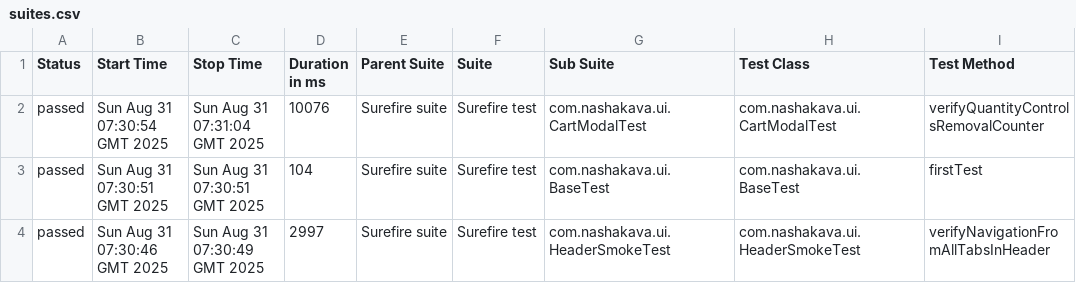
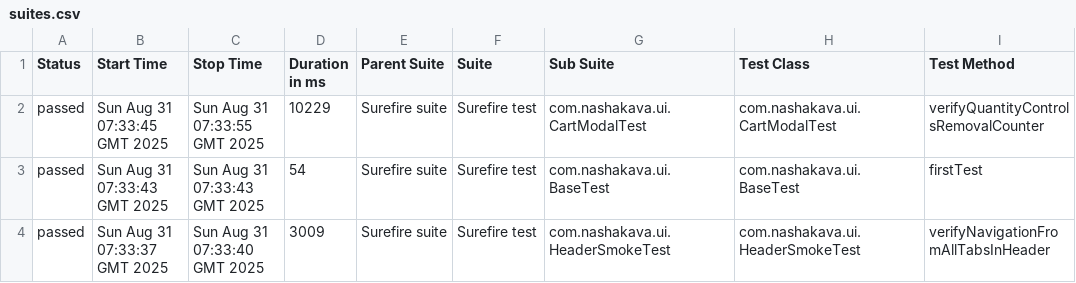
Before and after one commit to HrushaNataliia/nasha-kava-test, a CSV file: data/suites.csv, drawn as a sheet; only a part is shown; the diff names each change by its address in the sheet, - before the commit and + after, or states it on an @@ line.

```diff
--- a/data/suites.csv
+++ b/data/suites.csv
-B2 (Start Time): Sun Aug 31 07:30:54 GMT 2025
+B2 (Start Time): Sun Aug 31 07:33:45 GMT 2025
-C2 (Stop Time): Sun Aug 31 07:31:04 GMT 2025
+C2 (Stop Time): Sun Aug 31 07:33:55 GMT 2025
-D2 (Duration in ms): 10076
+D2 (Duration in ms): 10229
-B3 (Start Time): Sun Aug 31 07:30:51 GMT 2025
+B3 (Start Time): Sun Aug 31 07:33:43 GMT 2025
-C3 (Stop Time): Sun Aug 31 07:30:51 GMT 2025
+C3 (Stop Time): Sun Aug 31 07:33:43 GMT 2025
-D3 (Duration in ms): 104
+D3 (Duration in ms): 54
-B4 (Start Time): Sun Aug 31 07:30:46 GMT 2025
+B4 (Start Time): Sun Aug 31 07:33:37 GMT 2025
-C4 (Stop Time): Sun Aug 31 07:30:49 GMT 2025
+C4 (Stop Time): Sun Aug 31 07:33:40 GMT 2025
-D4 (Duration in ms): 2997
+D4 (Duration in ms): 3009
```
Also changed, not shown: 32 other files.
